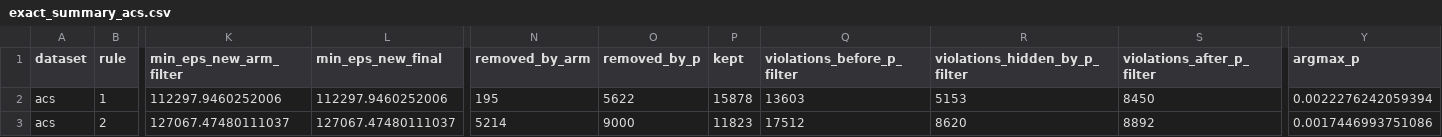
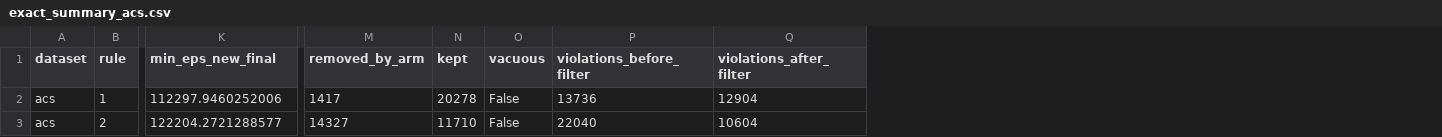
Before and after one commit to shiragahtan/Rule_Homogenity, a CSV file: calibration_results/exact_summary_acs.csv, drawn as a sheet; only a part is shown, gaps mark what is left out; removed rows and columns are numbered as before the commit, all else as after; the diff covers the shown part only; the diff names each change by its address in the sheet, - before the commit and + after, or states it on an @@ line.

```diff
--- a/calibration_results/exact_summary_acs.csv
+++ b/calibration_results/exact_summary_acs.csv
-column K (min_eps_new_arm_filter), rows 2-3: 112297.9460252006 | 127067.47480111037
-column O (removed_by_p), rows 2-3: 5622 | 9000
-column Q (violations_before_p_filter), rows 2-3: 13603 | 17512
-column R (violations_hidden_by_p_filter), rows 2-3: 5153 | 8620
-column S (violations_after_p_filter), rows 2-3: 8450 | 8892
+column O (vacuous), rows 2-3: False | False
+column P (violations_before_filter), rows 2-3: 13736 | 22040
+column Q (violations_after_filter), rows 2-3: 12904 | 10604
-column Y (argmax_p), rows 2-3: 0.0022276242059394 | 0.0017446993751086
-M2 (removed_by_arm): 195
+M2 (removed_by_arm): 1417
-N2 (kept): 15878
+N2 (kept): 20278
-K3 (min_eps_new_final): 127067.47480111037
+K3 (min_eps_new_final): 122204.2721288577
-M3 (removed_by_arm): 5214
+M3 (removed_by_arm): 14327
-N3 (kept): 11823
+N3 (kept): 11710
```
Also changed, not shown: 104 edited cells elsewhere in this file, calibration_results/exact_summary_german.csv, 6 other files.
